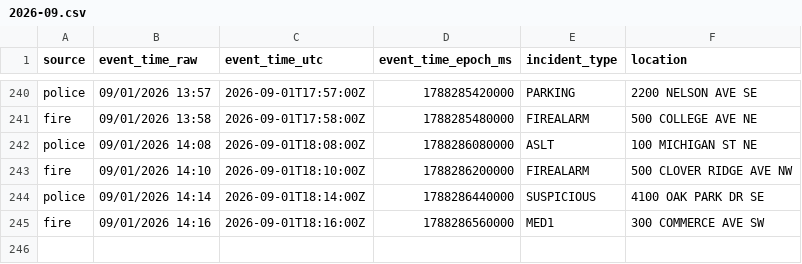
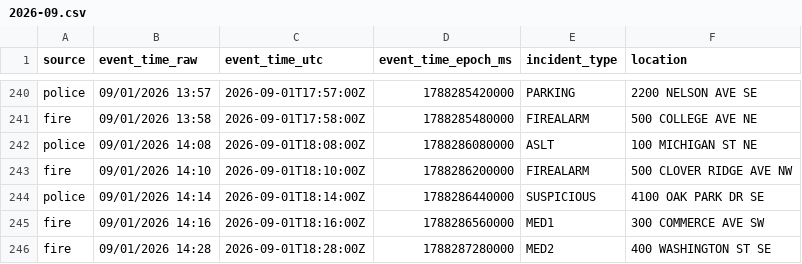
Before and after one commit to Cantica-Systems/west-michigan-dispatch, a CSV file: data/grcity/2026-09.csv, drawn as a sheet; only a part is shown, gaps mark what is left out; the diff names each change by its address in the sheet, - before the commit and + after, or states it on an @@ line.

```diff
--- a/data/grcity/2026-09.csv
+++ b/data/grcity/2026-09.csv
+row 246: fire | 09/01/2026 14:28 | 2026-09-01T18:28:00Z | 1788287280000 | MED2 | 400 WASHINGTON ST SE
```
Also changed, not shown: data/kent/2026-09.csv, 3 other files.
